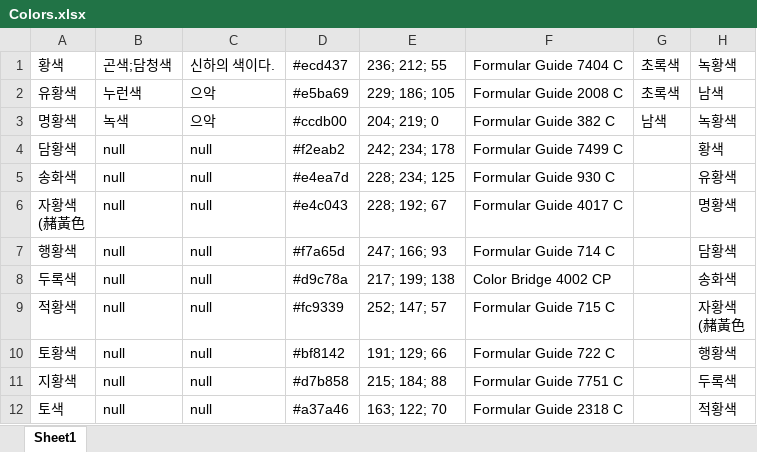
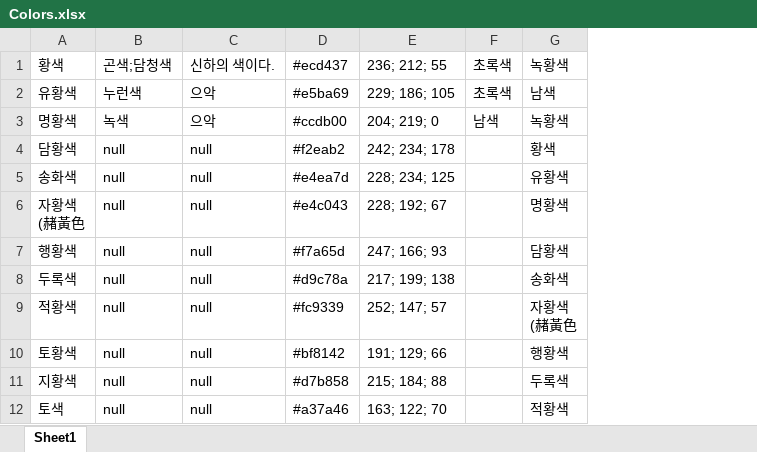
Before and after one commit to Gomchiiii/KORtone_DHS207, an Excel workbook: Colors.xlsx, sheet Sheet1, drawn as a sheet; only a part is shown; values as stored, in another font and other column widths than the file's, no borders; the diff names each change by its address in the sheet, - before the commit and + after, or states it on an @@ line.

Commit message:
Xlsx delete pantone

```diff
--- a/Colors.xlsx (sheet Sheet1)
+++ b/Colors.xlsx (sheet Sheet1)
-column F, rows 1-12: Formular Guide 7404 C | Formular Guide 2008 C | Formular Guide 382 C | Formular Guide 7499 C | Formular Guide 930 C | Formular Guide 4017 C | Formular Guide 714 C | Color Bridge 4002 CP | Formular Guide 715 C | Formular Guide 722 C | Formular Guide 7751 C | Formular Guide 2318 C
```
